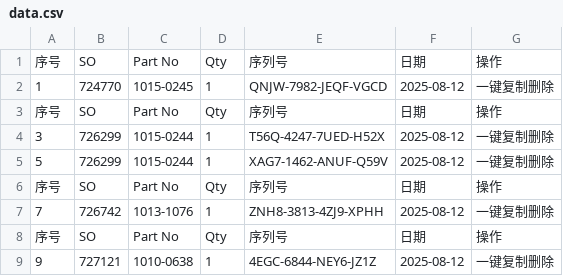
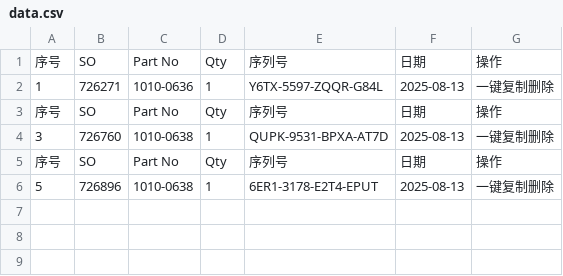
Before and after one commit to Ricky-cloud-star/Zenactcod, a CSV file: data/data.csv, drawn as a sheet.

Commit message:
Update data

```diff
--- a/data/data.csv
+++ b/data/data.csv
@@ -1,9 +1,6 @@
 序号,SO,Part No,Qty,序列号,日期,操作
-1,724770,1015-0245,1,QNJW-7982-JEQF-VGCD,2025-08-12,一键复制删除
+1,726271,1010-0636,1,Y6TX-5597-ZQQR-G84L,2025-08-13,一键复制删除
 序号,SO,Part No,Qty,序列号,日期,操作
-3,726299,1015-0244,1,T56Q-4247-7UED-H52X,2025-08-12,一键复制删除
-5,726299,1015-0244,1,XAG7-1462-ANUF-Q59V,2025-08-12,一键复制删除
+3,726760,1010-0638,1,QUPK-9531-BPXA-AT7D,2025-08-13,一键复制删除
 序号,SO,Part No,Qty,序列号,日期,操作
-7,726742,1013-1076,1,ZNH8-3813-4ZJ9-XPHH,2025-08-12,一键复制删除
-序号,SO,Part No,Qty,序列号,日期,操作
-9,727121,1010-0638,1,4EGC-6844-NEY6-JZ1Z,2025-08-12,一键复制删除
+5,726896,1010-0638,1,6ER1-3178-E2T4-EPUT,2025-08-13,一键复制删除
```
